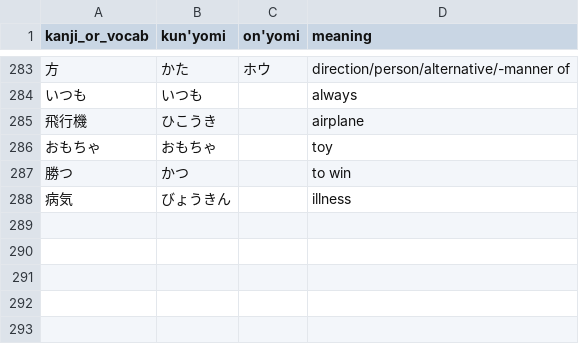
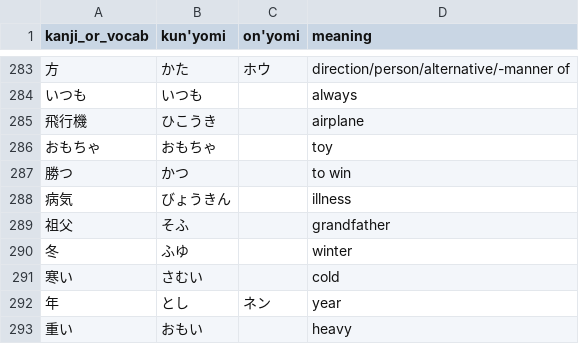
Before and after one commit to bkayalibay/kanki, a CSV file: database.csv, drawn as a sheet; only a part is shown, gaps mark what is left out.

Commit message:
Adds more words.

```diff
--- a/database.csv
+++ b/database.csv
@@ -288 +288,6 @@ kanji_or_vocab, kun'yomi, on'yomi, meaning
 病気, びょうきん, , illness
+祖父, そふ, , grandfather
+冬, ふゆ, , winter
+寒い, さむい, , cold
+年, とし, ネン, year
+重い, おもい, , heavy
```
